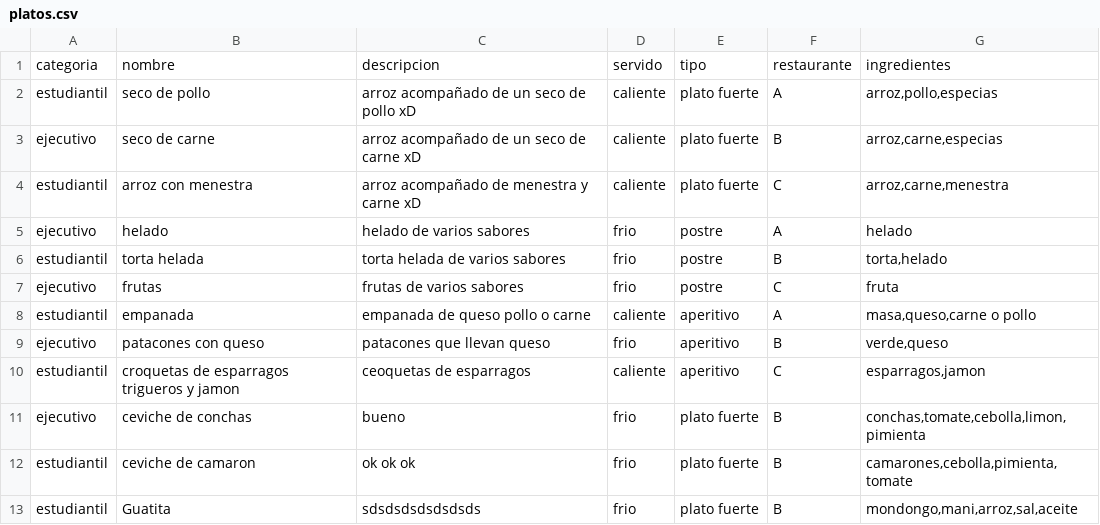
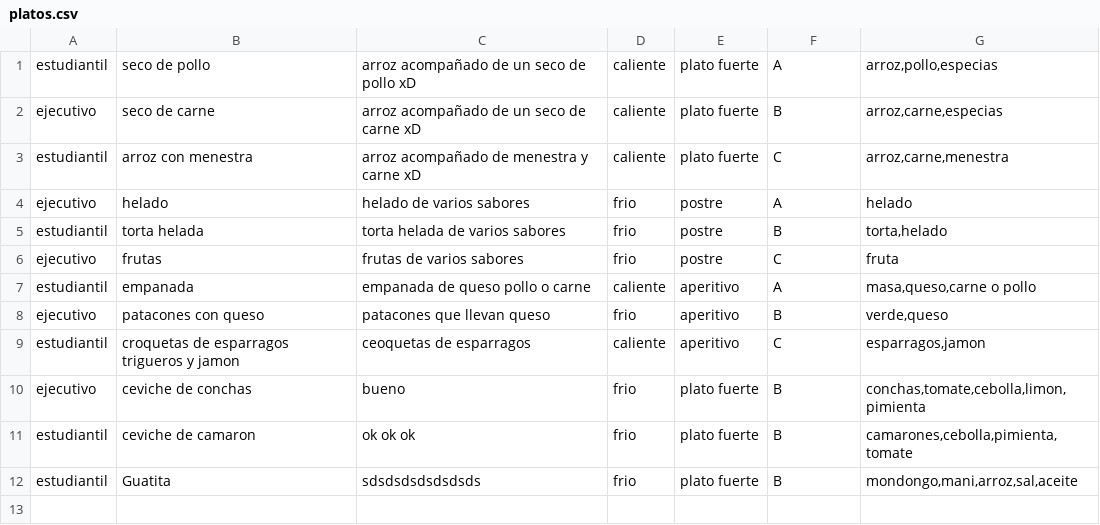
Before and after one commit to Jealvia/DS2017-G9, a CSV file: Proyecto/platos.csv, drawn as a sheet; the diff names each change by its address in the sheet, - before the commit and + after, or states it on an @@ line.

Commit message:
Mejora de la categoria
Ahora solo dependera del csv

```diff
--- a/Proyecto/platos.csv
+++ b/Proyecto/platos.csv
-row 1: categoria | nombre | descripcion | servido | tipo | restaurante | ingredientes
```
Also changed, not shown: 14 other files.
